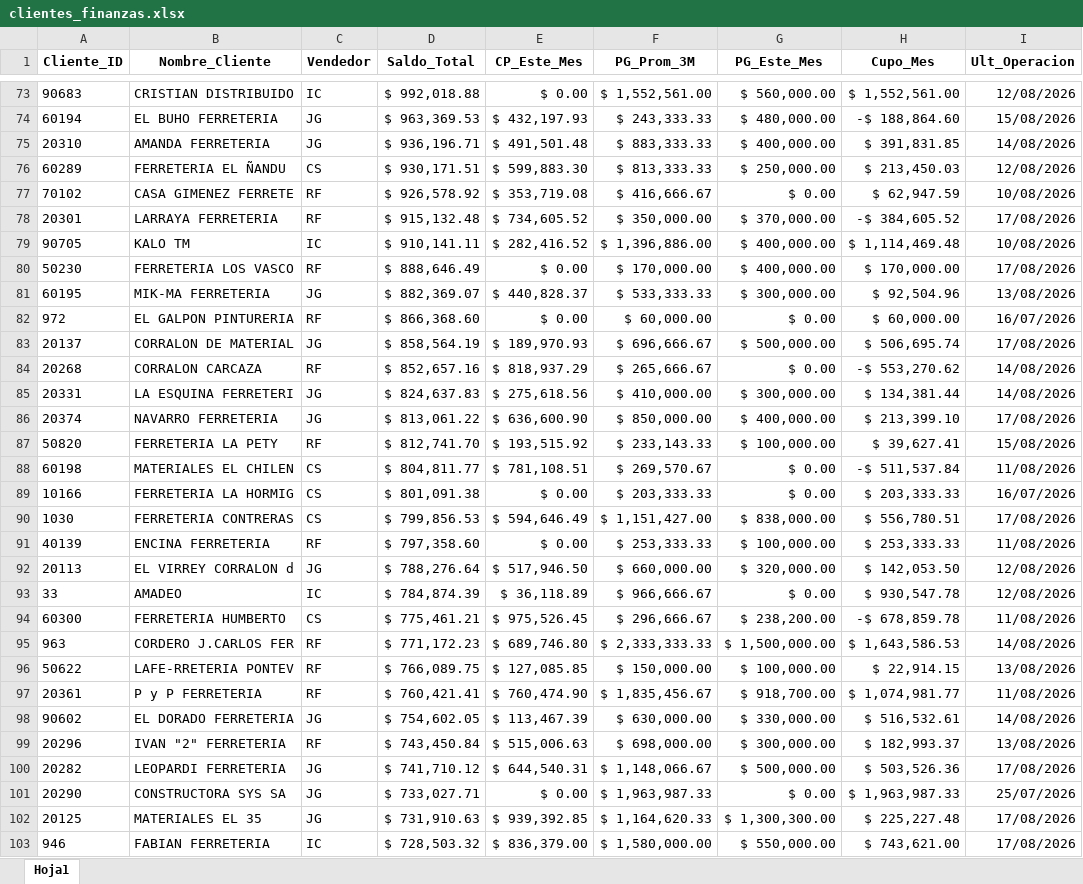
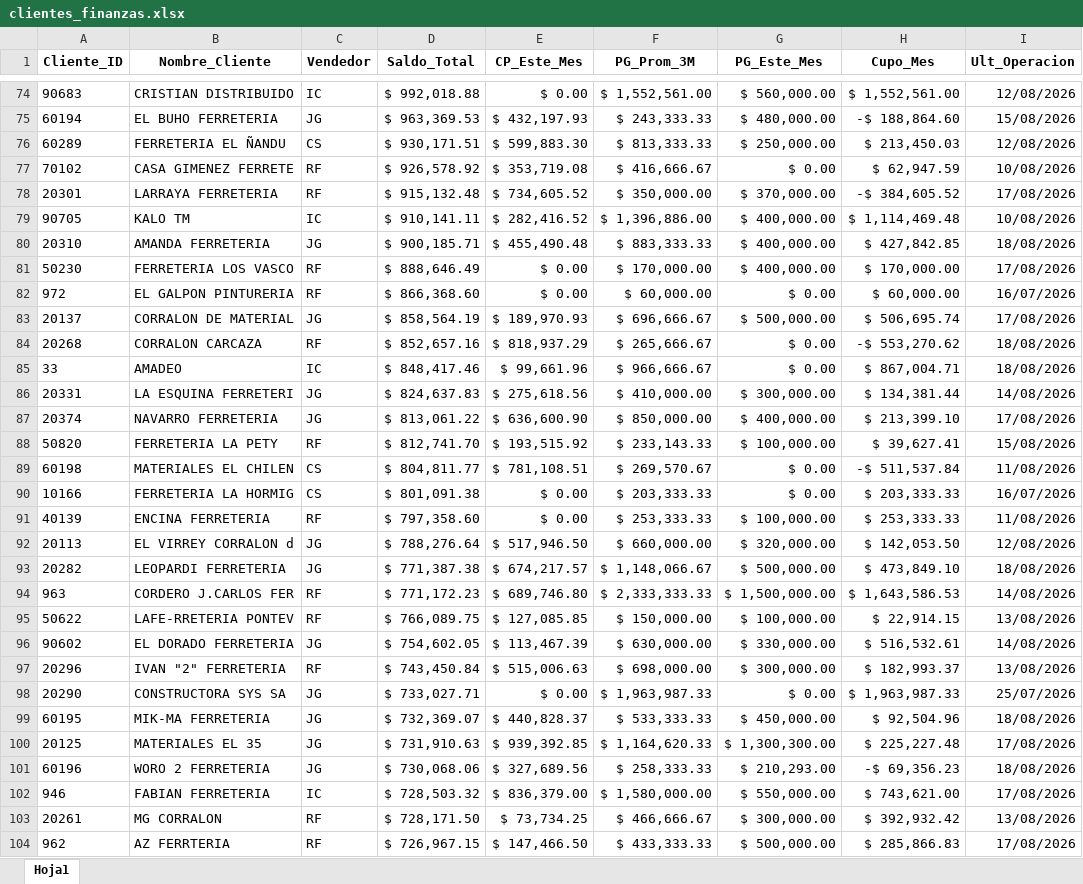
Before and after one commit to ferremax-cat/pinterest-f, an Excel workbook: excel/clientes_finanzas.xlsx, sheet Hoja1, drawn as a sheet; only a part is shown, gaps mark what is left out; the shorter side is filled out with more unchanged rows; values as stored, in another font and other column widths than the file's, no borders; removed rows and columns are numbered as before the commit, all else as after; the diff covers the shown part only; the diff names each change by its address in the sheet, - before the commit and + after, or states it on an @@ line.

```diff
--- a/excel/clientes_finanzas.xlsx (sheet Hoja1)
+++ b/excel/clientes_finanzas.xlsx (sheet Hoja1)
-row 75: 20310 | AMANDA FERRETERIA | JG | $ 936,196.71 | $ 491,501.48 | $ 883,333.33 | $ 400,000.00 | $ 391,831.85 | 14/08/2026
+row 80: 20310 | AMANDA FERRETERIA | JG | $ 900,185.71 | $ 455,490.48 | $ 883,333.33 | $ 400,000.00 | $ 427,842.85 | 18/08/2026
-row 81: 60195 | MIK-MA FERRETERIA | JG | $ 882,369.07 | $ 440,828.37 | $ 533,333.33 | $ 300,000.00 | $ 92,504.96 | 13/08/2026
-I84 (Ult_Operacion): 14/08/2026
+I84 (Ult_Operacion): 18/08/2026
+row 85: 33 | AMADEO | IC | $ 848,417.46 | $ 99,661.96 | $ 966,666.67 | $ 0.00 | $ 867,004.71 | 18/08/2026
-row 90: 1030 | FERRETERIA CONTRERAS | CS | $ 799,856.53 | $ 594,646.49 | $ 1,151,427.00 | $ 838,000.00 | $ 556,780.51 | 17/08/2026
-row 93: 33 | AMADEO | IC | $ 784,874.39 | $ 36,118.89 | $ 966,666.67 | $ 0.00 | $ 930,547.78 | 12/08/2026
-row 94: 60300 | FERRETERIA HUMBERTO | CS | $ 775,461.21 | $ 975,526.45 | $ 296,666.67 | $ 238,200.00 | -$ 678,859.78 | 11/08/2026
+row 93: 20282 | LEOPARDI FERRETERIA | JG | $ 771,387.38 | $ 674,217.57 | $ 1,148,066.67 | $ 500,000.00 | $ 473,849.10 | 18/08/2026
-row 97: 20361 | P y P FERRETERIA | RF | $ 760,421.41 | $ 760,474.90 | $ 1,835,456.67 | $ 918,700.00 | $ 1,074,981.77 | 11/08/2026
-row 100: 20282 | LEOPARDI FERRETERIA | JG | $ 741,710.12 | $ 644,540.31 | $ 1,148,066.67 | $ 500,000.00 | $ 503,526.36 | 17/08/2026
+row 99: 60195 | MIK-MA FERRETERIA | JG | $ 732,369.07 | $ 440,828.37 | $ 533,333.33 | $ 450,000.00 | $ 92,504.96 | 18/08/2026
+row 101: 60196 | WORO 2 FERRETERIA | JG | $ 730,068.06 | $ 327,689.56 | $ 258,333.33 | $ 210,293.00 | -$ 69,356.23 | 18/08/2026
```
Also changed, not shown: 51 added rows, 48 removed rows, 37 moved rows and 36 edited cells elsewhere in this sheet, 1 other file.
